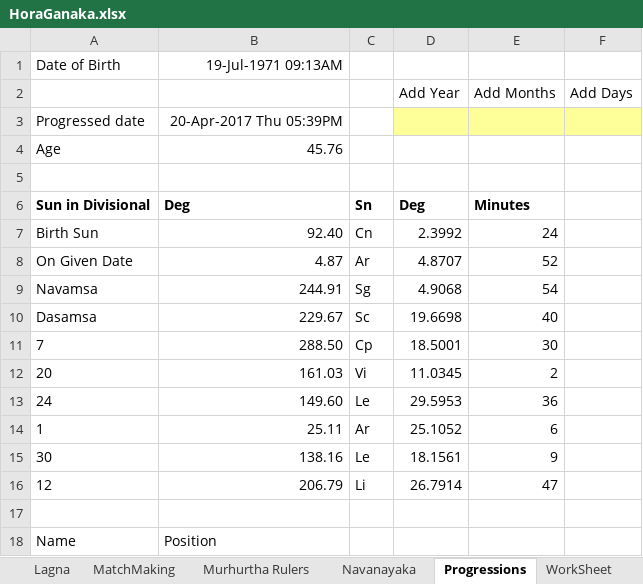
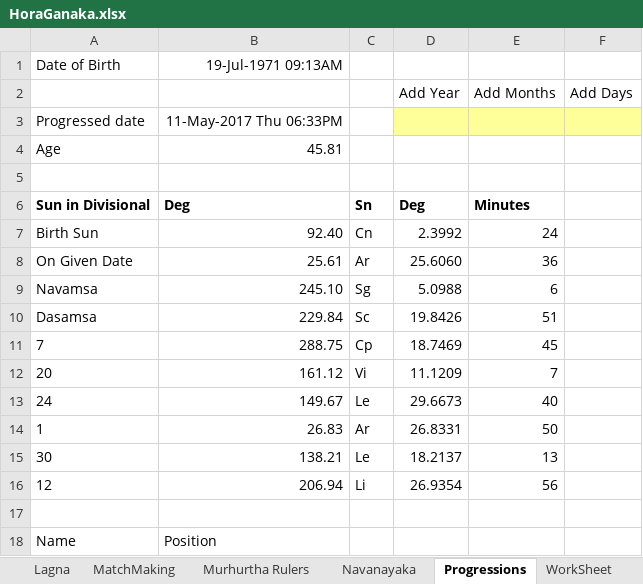
Before and after one commit to SanjayPrabhakaran/HoraGanaka, an Excel workbook: HoraGanaka.xlsx, sheet Progressions, drawn as a sheet; only a part is shown; values as stored, in another font and other column widths than the file's, no borders; the diff names each change by its address in the sheet, - before the commit and + after, or states it on an @@ line.

```diff
--- a/HoraGanaka.xlsx (sheet Progressions)
+++ b/HoraGanaka.xlsx (sheet Progressions)
-B3: 20-Apr-2017 Thu 05:39PM
+B3: 11-May-2017 Thu 06:33PM
-B4: 45.76
+B4: 45.81
-B8: 4.87
+B8: 25.61
-D8 (Add Year): 4.8707
+D8 (Add Year): 25.6060
-E8 (Add Months): 52
+E8 (Add Months): 36
-B9: 244.91
+B9: 245.10
-D9 (Add Year): 4.9068
+D9 (Add Year): 5.0988
-E9 (Add Months): 54
+E9 (Add Months): 6
-B10: 229.67
+B10: 229.84
-D10 (Add Year): 19.6698
+D10 (Add Year): 19.8426
-E10 (Add Months): 40
+E10 (Add Months): 51
-B11: 288.50
+B11: 288.75
-D11 (Add Year): 18.5001
+D11 (Add Year): 18.7469
-E11 (Add Months): 30
+E11 (Add Months): 45
-B12: 161.03
+B12: 161.12
-D12 (Add Year): 11.0345
+D12 (Add Year): 11.1209
-E12 (Add Months): 2
+E12 (Add Months): 7
-B13: 149.60
+B13: 149.67
-D13 (Add Year): 29.5953
+D13 (Add Year): 29.6673
-E13 (Add Months): 36
+E13 (Add Months): 40
-B14: 25.11
+B14: 26.83
-D14 (Add Year): 25.1052
+D14 (Add Year): 26.8331
-E14 (Add Months): 6
+E14 (Add Months): 50
-B15: 138.16
+B15: 138.21
-D15 (Add Year): 18.1561
+D15 (Add Year): 18.2137
-E15 (Add Months): 9
+E15 (Add Months): 13
-B16: 206.79
+B16: 206.94
-D16 (Add Year): 26.7914
+D16 (Add Year): 26.9354
-E16 (Add Months): 47
+E16 (Add Months): 56
```
Also changed, not shown: sheet Lagna, sheet Vimshottari@Date, sheet Udu, sheet Murhurtha Rulers, sheet Basics, formulas that keep their value, charts or pictures.
